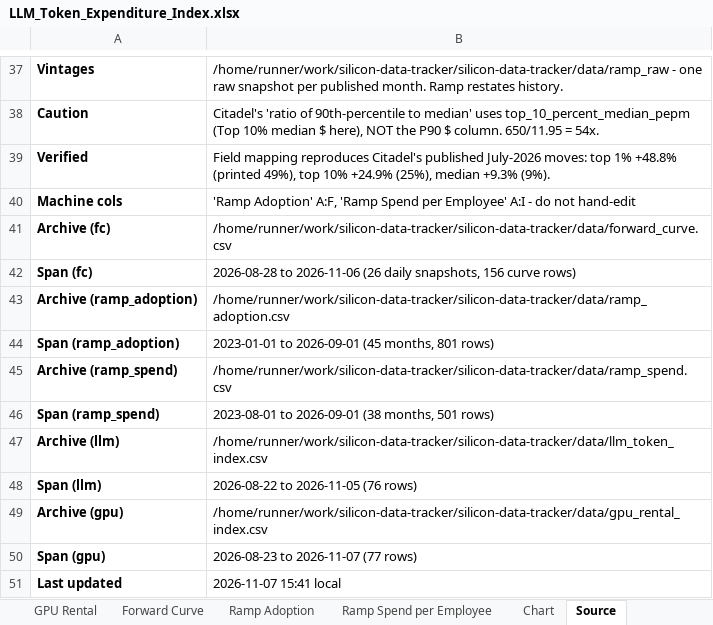
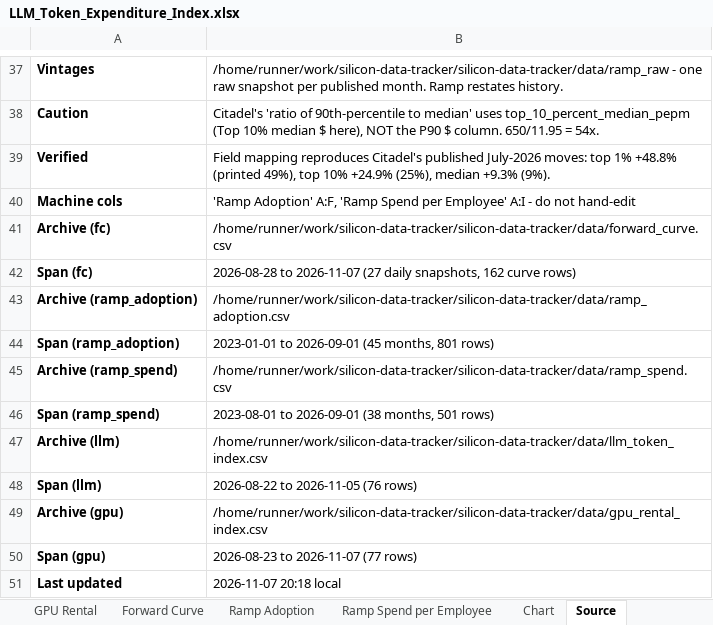
Before and after one commit to xcidjazz/silicon-data-tracker, an Excel workbook: LLM_Token_Expenditure_Index.xlsx, sheet Source, drawn as a sheet; only a part is shown, gaps mark what is left out; values as stored, in another font and other column widths than the file's, no borders; the diff names each change by its address in the sheet, - before the commit and + after, or states it on an @@ line.

```diff
--- a/LLM_Token_Expenditure_Index.xlsx (sheet Source)
+++ b/LLM_Token_Expenditure_Index.xlsx (sheet Source)
-B42: 2026-08-28 to 2026-11-06 (26 daily snapshots, 156 curve rows)
+B42: 2026-08-28 to 2026-11-07 (27 daily snapshots, 162 curve rows)
-B51: 2026-11-07 15:41 local
+B51: 2026-11-07 20:18 local
```
Also changed, not shown: sheet Forward Curve, sheet GPU Rental, 3 other files.
